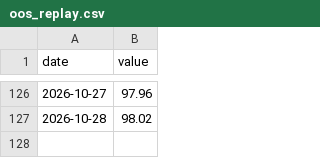
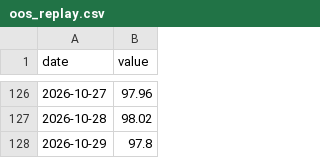
Before and after one commit to DuiArte/static-drift-weight, a CSV file: data/oos_replay.csv, drawn as a sheet; only a part is shown, gaps mark what is left out.

Commit message:
sync: thesis and published backtest figures (report 2026-05-30)
Generated by projects_sync from already-public outputs of DuiArte/ltcma
(origin/main c667a811f7f7, 2026-10-29):
- docs/bt_static_drift_weights.html  blob:ad11cb94c3ea  (report dated 2026-05-30)
- data/backtests_strategies.json  blob:084f4e8155fc  (catalog updated 2026-10-07)
- data/bt_replay/static_drift_weights.json  blob:697e0ac5e9f2  (2026-10-29)

Files: 0 added, 3 modified, 0 deleted.
Leak scan: clean (19 structural rules, 7 identity terms, 7 leak terms).

```diff
--- a/data/oos_replay.csv
+++ b/data/oos_replay.csv
@@ -127 +127,2 @@ date,value
 2026-10-28,98.02
+2026-10-29,97.8
```
Also changed, not shown: 2 other files.
